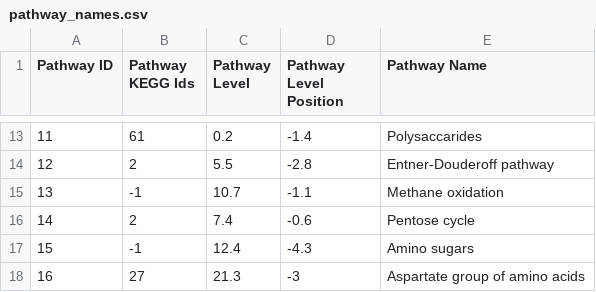
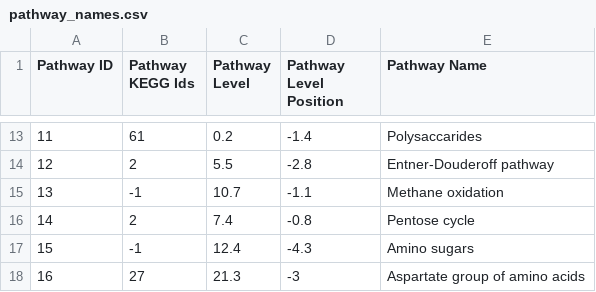
Before and after one commit to jimkell/mostSandbox, a CSV file: etc/visualization/pathway_names.csv, drawn as a sheet; only a part is shown, gaps mark what is left out.

```diff
--- a/etc/visualization/pathway_names.csv
+++ b/etc/visualization/pathway_names.csv
@@ -15,3 +15,3 @@ Pathway ID,Pathway KEGG Ids,Pathway Level,Pathway Level Position,Pathway Name
 13,-1,10.7,-1.1,Methane oxidation
-14,2,7.4,-0.6,Pentose cycle
+14,2,7.4,-0.8,Pentose cycle
 15,-1,12.4,-4.3,Amino sugars
```
Also changed, not shown: etc/visualization/pathway_metabolite_positions1.csv, etc/visualization/pathways_reaction_positions1.csv, 1 other file.
